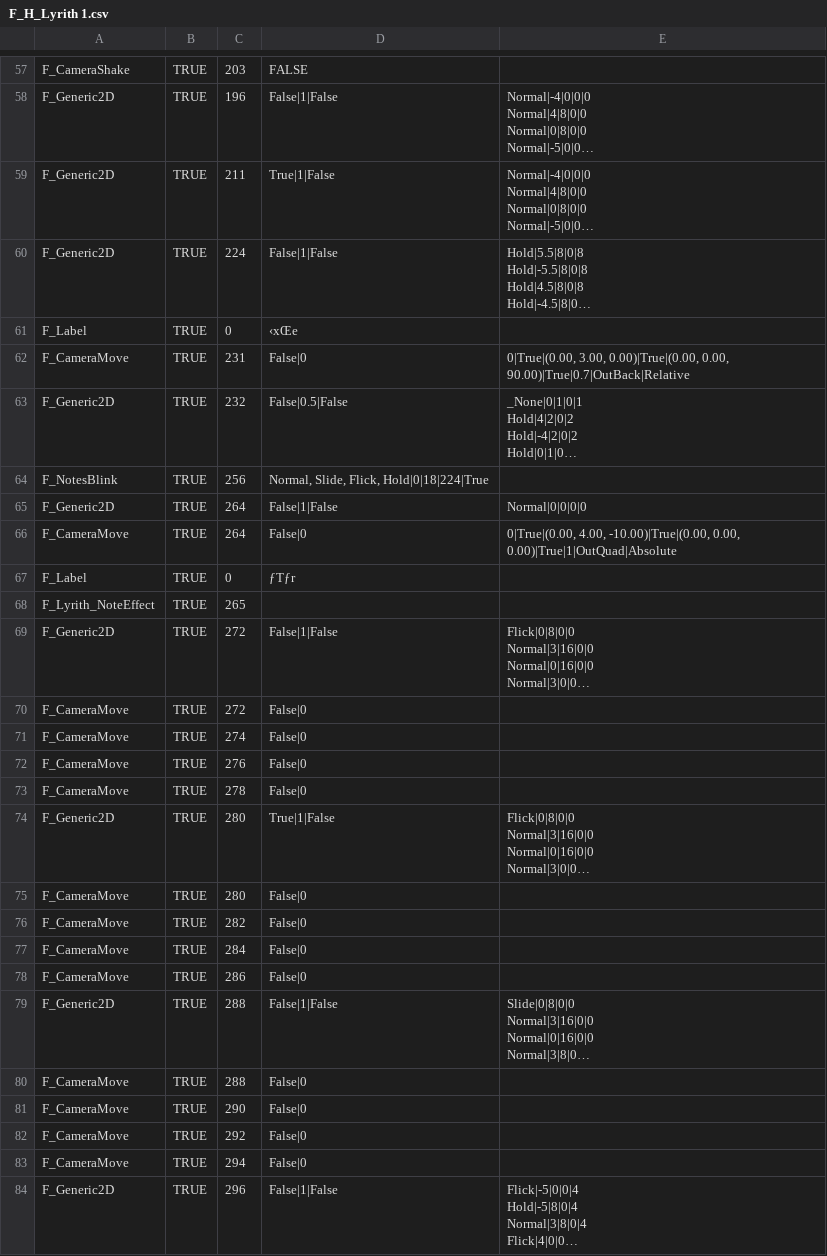
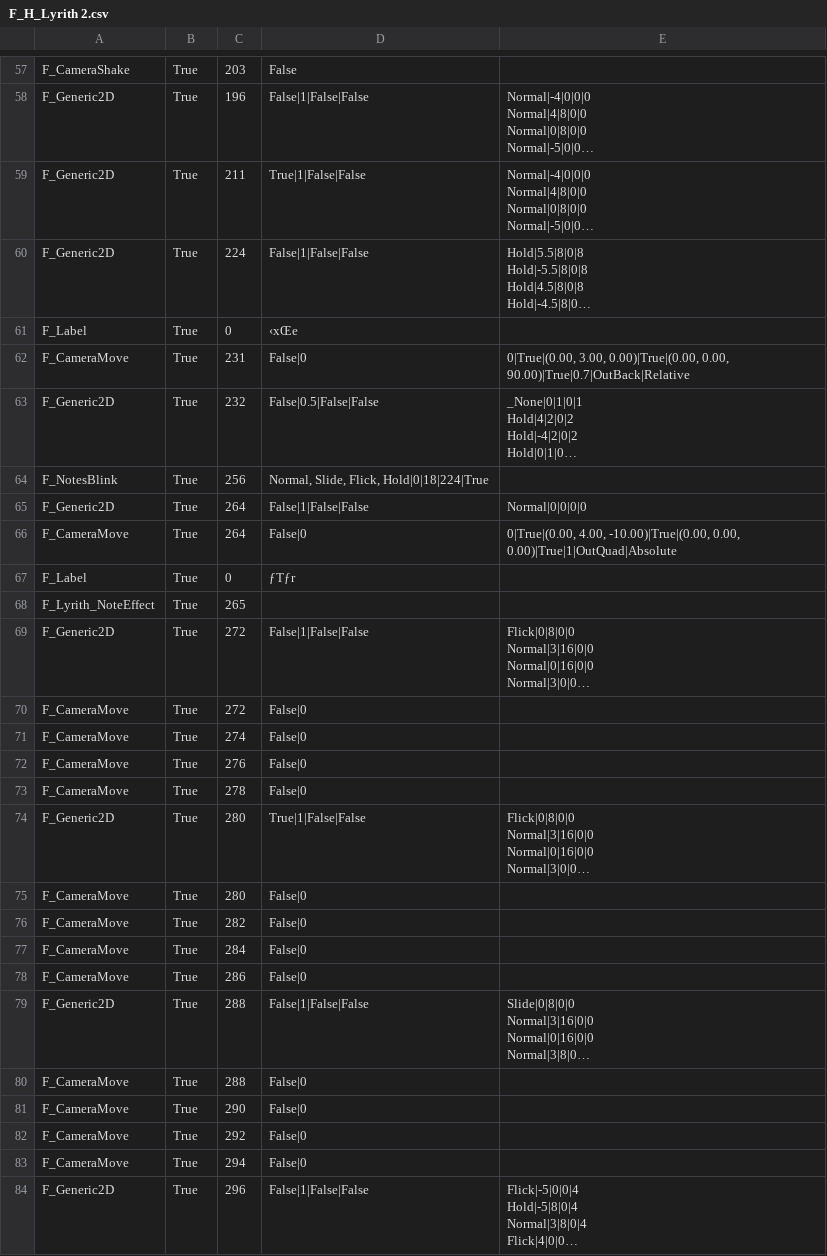
Before and after one commit to Mirin1281/RhythmGame, a CSV file: Assets/CSV/F_H_Lyrith 2.csv (was Assets/CSV/F_H_Lyrith 1.csv), drawn as a sheet; only a part is shown, gaps mark what is left out; long unchanged cells end in …; the diff covers the shown part only; the diff names each change by its address in the sheet, - before the commit and + after, or states it on an @@ line.

```diff
--- a/Assets/CSV/F_H_Lyrith 1.csv
+++ b/Assets/CSV/F_H_Lyrith 2.csv
-B57:B84: TRUE
+B57:B84: True
-D57: FALSE
+D57: False
-D58: False|1|False
+D58: False|1|False|False
-D59: True|1|False
+D59: True|1|False|False
-D60: False|1|False
+D60: False|1|False|False
-D63: False|0.5|False
+D63: False|0.5|False|False
-D65: False|1|False
+D65: False|1|False|False
-D69: False|1|False
+D69: False|1|False|False
-D74: True|1|False
+D74: True|1|False|False
-D79: False|1|False
+D79: False|1|False|False
-D84: False|1|False
+D84: False|1|False|False
```
Also changed, not shown: 146 edited cells elsewhere in this file, Assets/CSV/F_N_Lyrith 3.csv, 28 other files.
